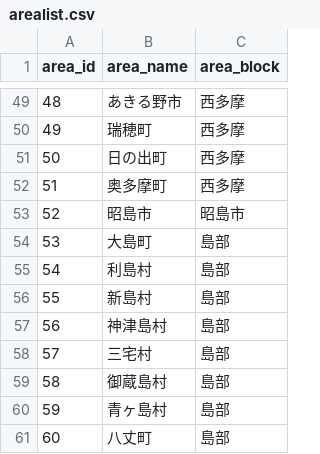
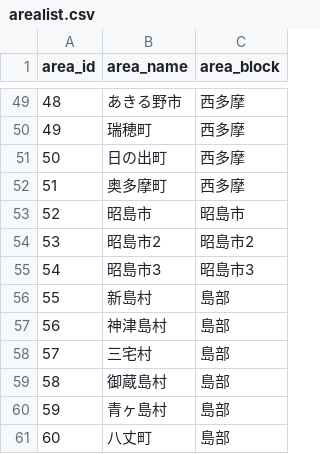
Before and after one commit to yuukiner/akishima2025, a CSV file: arealist.csv, drawn as a sheet; only a part is shown, gaps mark what is left out.

```diff
--- a/arealist.csv
+++ b/arealist.csv
@@ -53,4 +53,4 @@ area_id,area_name,area_block
 52,昭島市,昭島市
-53,大島町,島部
-54,利島村,島部
+53,昭島市2,昭島市2
+54,昭島市3,昭島市3
 55,新島村,島部
```
Also changed, not shown: 5 other files.
